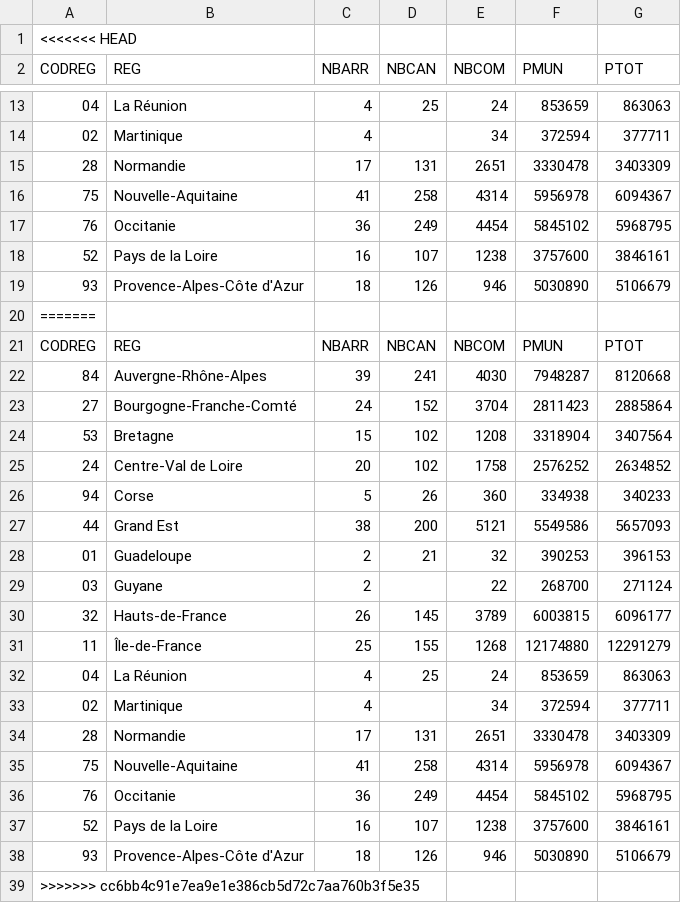
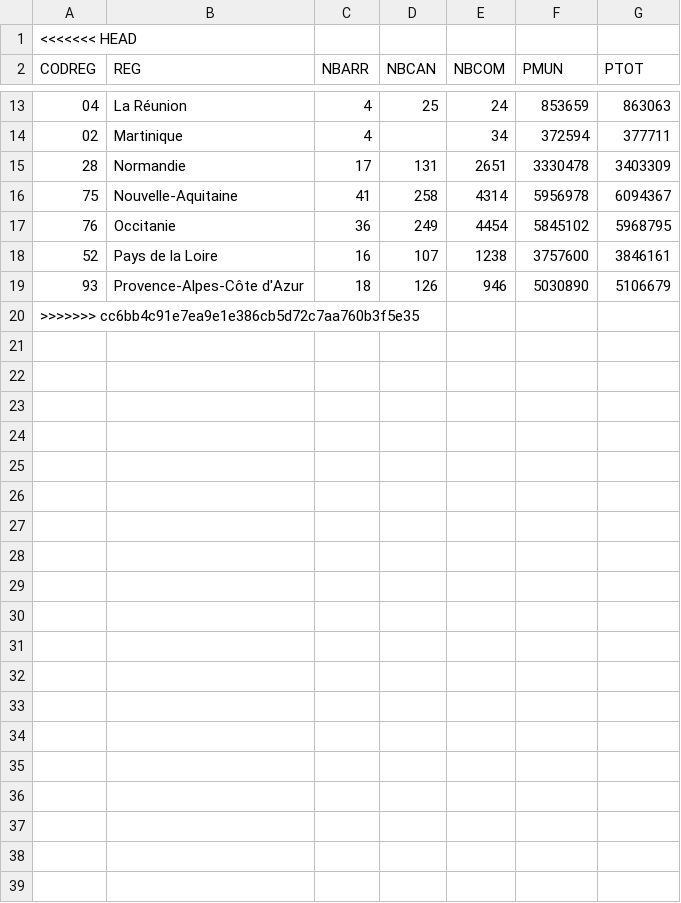
Before and after one commit to Lornkm/A3BigDataNew, a CSV file: Regions.csv, drawn as a sheet; only a part is shown, gaps mark what is left out; the diff names each change by its address in the sheet, - before the commit and + after, or states it on an @@ line.

Commit message:
Update Regions.csv

```diff
--- a/Regions.csv
+++ b/Regions.csv
-row 20: =======
-row 21: CODREG | REG | NBARR | NBCAN | NBCOM | PMUN | PTOT
-row 22: 84 | Auvergne-Rhône-Alpes | 39 | 241 | 4030 | 7948287 | 8120668
-row 23: 27 | Bourgogne-Franche-Comté | 24 | 152 | 3704 | 2811423 | 2885864
-row 24: 53 | Bretagne | 15 | 102 | 1208 | 3318904 | 3407564
-row 25: 24 | Centre-Val de Loire | 20 | 102 | 1758 | 2576252 | 2634852
-row 26: 94 | Corse | 5 | 26 | 360 | 334938 | 340233
-row 27: 44 | Grand Est | 38 | 200 | 5121 | 5549586 | 5657093
-row 28: 01 | Guadeloupe | 2 | 21 | 32 | 390253 | 396153
-row 29: 03 | Guyane | 2 |  | 22 | 268700 | 271124
-row 30: 32 | Hauts-de-France | 26 | 145 | 3789 | 6003815 | 6096177
-row 31: 11 | Île-de-France | 25 | 155 | 1268 | 12174880 | 12291279
-row 32: 04 | La Réunion | 4 | 25 | 24 | 853659 | 863063
-row 33: 02 | Martinique | 4 |  | 34 | 372594 | 377711
-row 34: 28 | Normandie | 17 | 131 | 2651 | 3330478 | 3403309
-row 35: 75 | Nouvelle-Aquitaine | 41 | 258 | 4314 | 5956978 | 6094367
-row 36: 76 | Occitanie | 36 | 249 | 4454 | 5845102 | 5968795
-row 37: 52 | Pays de la Loire | 16 | 107 | 1238 | 3757600 | 3846161
-row 38: 93 | Provence-Alpes-Côte d'Azur | 18 | 126 | 946 | 5030890 | 5106679
```
